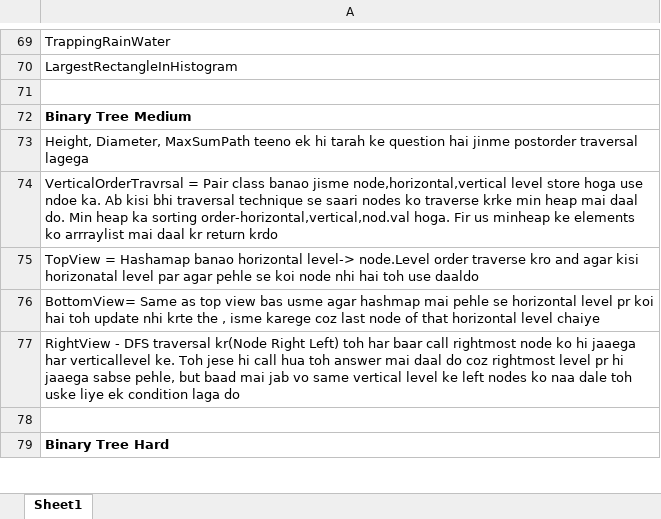
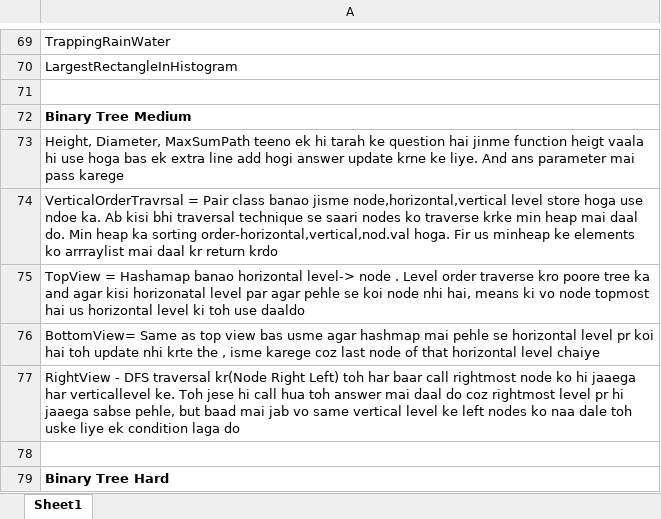
Before and after one commit to shrey-007/StriverA2Z, an Excel workbook: Important.xlsx, sheet Sheet1, drawn as a sheet; only a part is shown, gaps mark what is left out; values as stored, in another font and other column widths than the file's, no borders; the diff names each change by its address in the sheet, - before the commit and + after, or states it on an @@ line.

Commit message:
trees

```diff
--- a/Important.xlsx (sheet Sheet1)
+++ b/Important.xlsx (sheet Sheet1)
-A73: …hai jinme postorder traversal lagega
+A73: …hai jinme function heigt vaala hi use hoga bas ek extra line add hogi answer update krne ke liye. And ans parameter mai pass karege
-A75: …horizontal level-> node.Level order traverse kro and agar kisi horizonatal level par agar pehle se koi node nhi hai toh use…
+A75: …horizontal level-> node . Level order traverse kro poore tree ka and agar kisi horizonatal level par agar pehle se koi node nhi hai, means ki vo node topmost hai us horizontal level ki toh use…
```
Also changed, not shown: 12 other files.
